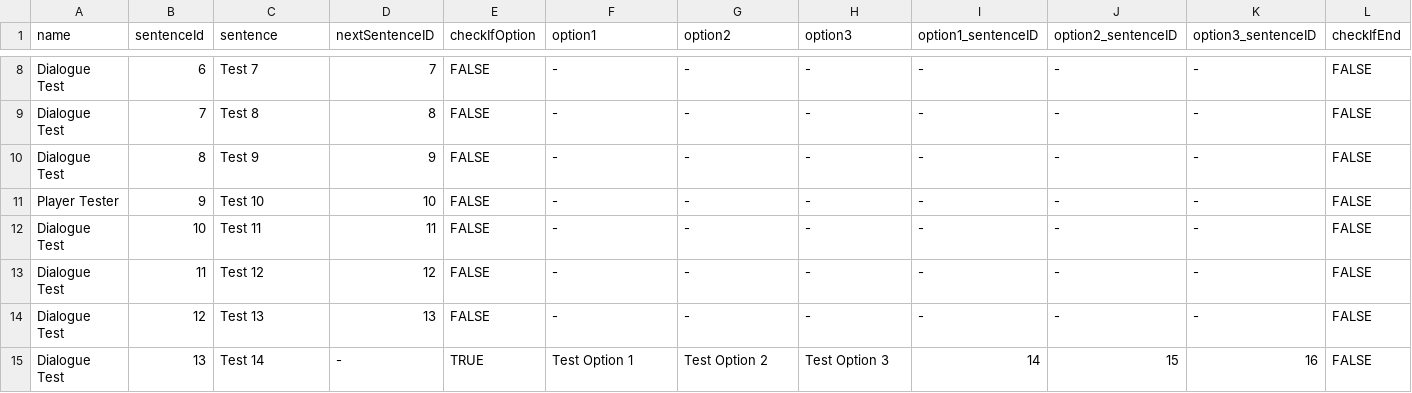
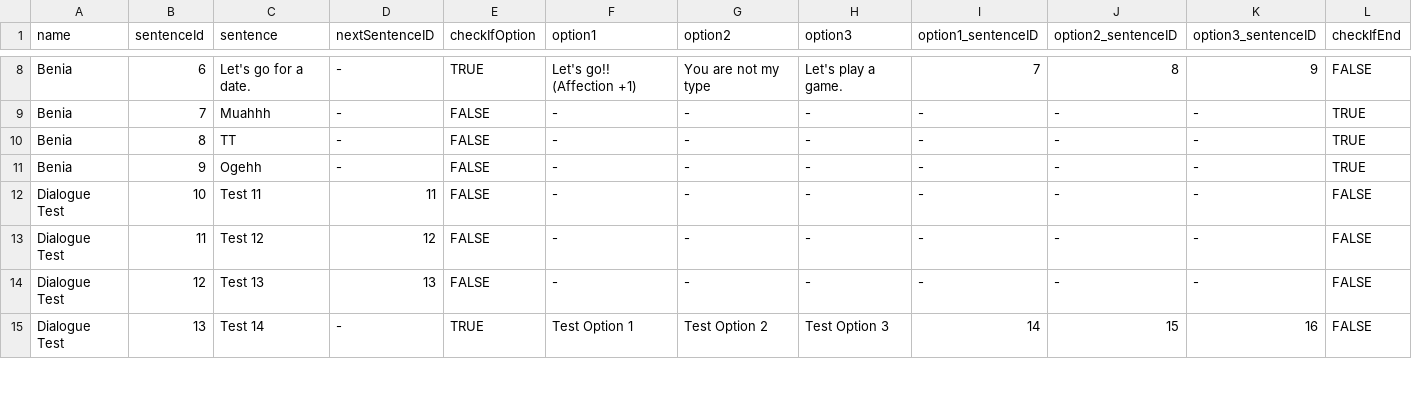
Before and after one commit to Yejinhand69/Love-Across-Kinds, a CSV file: Love Across Kinds/Assets/Scripts/Resources/POCTestDialogue.csv, drawn as a sheet; only a part is shown, gaps mark what is left out; the diff covers the shown part only; the diff names each change by its address in the sheet, - before the commit and + after, or states it on an @@ line.

Commit message:
UI adjustment, Dialogue for POC updated, Affection System for POC updated.

```diff
--- a/Love Across Kinds/Assets/Scripts/Resources/POCTestDialogue.csv
+++ b/Love Across Kinds/Assets/Scripts/Resources/POCTestDialogue.csv
-A8:A10 (name): Dialogue Test
+A8:A10 (name): Benia
-C8 (sentence): Test 7
+C8 (sentence): Let's go for a date.
-D8 (nextSentenceID): 7
+D8 (nextSentenceID): -
-E8 (checkIfOption): FALSE
+E8 (checkIfOption): TRUE
-F8 (option1): -
+F8 (option1): Let's go!! (Affection +1)
-G8 (option2): -
+G8 (option2): You are not my type
-H8 (option3): -
+H8 (option3): Let's play a game.
-I8 (option1_sentenceID): -
+I8 (option1_sentenceID): 7
-J8 (option2_sentenceID): -
+J8 (option2_sentenceID): 8
-K8 (option3_sentenceID): -
+K8 (option3_sentenceID): 9
-C9 (sentence): Test 8
+C9 (sentence): Muahhh
-D9 (nextSentenceID): 8
+D9 (nextSentenceID): -
-L9:L11 (checkIfEnd): FALSE
+L9:L11 (checkIfEnd): TRUE
-C10 (sentence): Test 9
+C10 (sentence): TT
-D10 (nextSentenceID): 9
+D10 (nextSentenceID): -
-A11 (name): Player Tester
+A11 (name): Benia
-C11 (sentence): Test 10
+C11 (sentence): Ogehh
-D11 (nextSentenceID): 10
+D11 (nextSentenceID): -
```
Also changed, not shown: 28 edited cells elsewhere in this file, 14 other files.
